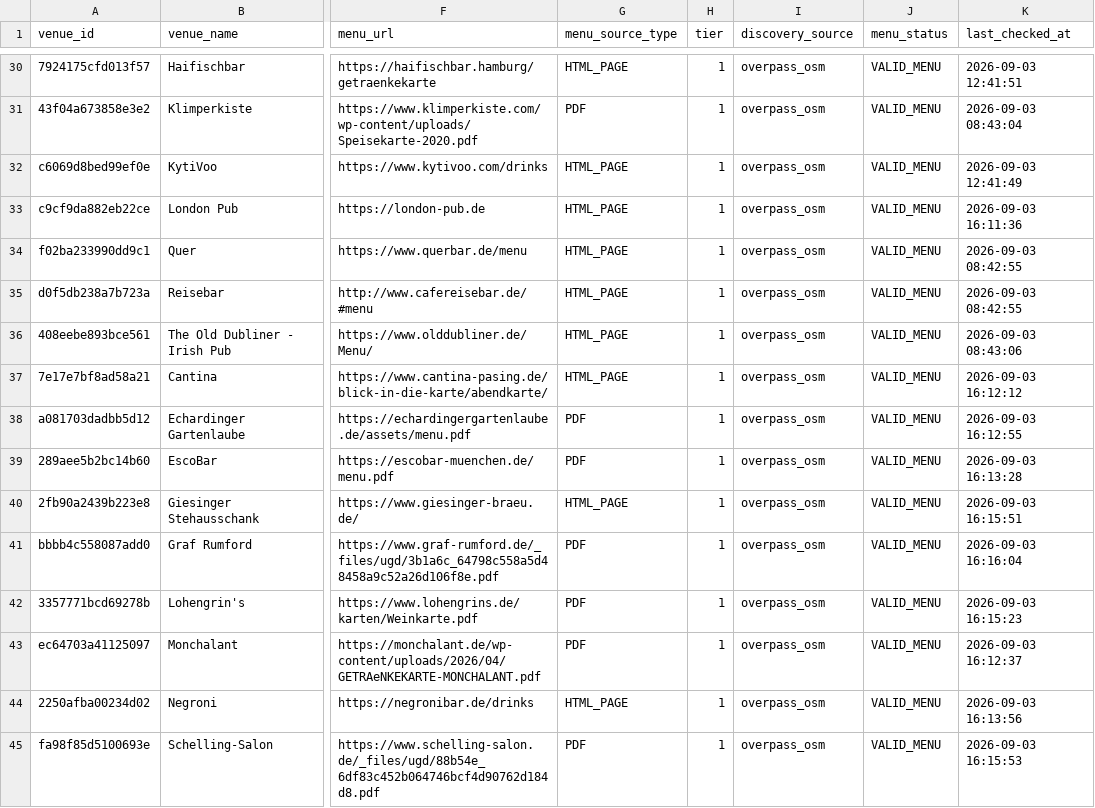
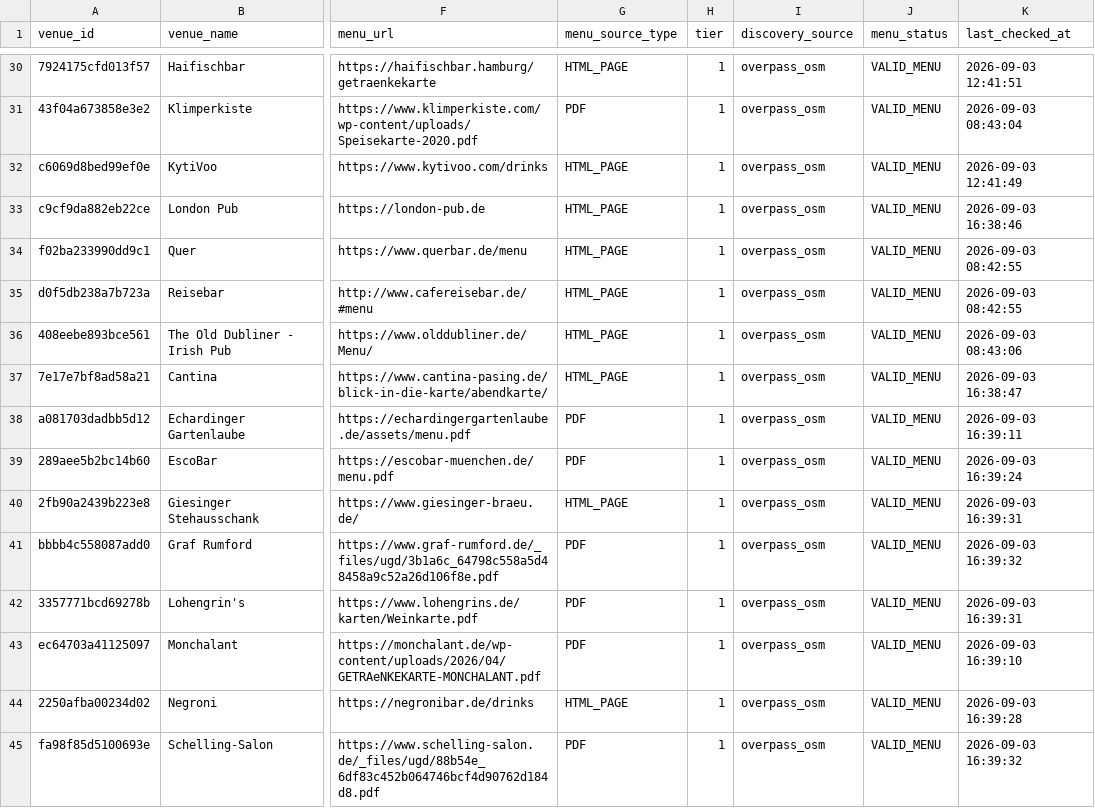
Before and after one commit to lilfimp/bar-radar-manual, a CSV file: data/exports/bar_radar_valid.csv, drawn as a sheet; only a part is shown, gaps mark what is left out; the diff names each change by its address in the sheet, - before the commit and + after, or states it on an @@ line.

```diff
--- a/data/exports/bar_radar_valid.csv
+++ b/data/exports/bar_radar_valid.csv
-K33 (last_checked_at): 2026-09-03 16:11:36
+K33 (last_checked_at): 2026-09-03 16:38:46
-K37 (last_checked_at): 2026-09-03 16:12:12
+K37 (last_checked_at): 2026-09-03 16:38:47
-K38 (last_checked_at): 2026-09-03 16:12:55
+K38 (last_checked_at): 2026-09-03 16:39:11
-K39 (last_checked_at): 2026-09-03 16:13:28
+K39 (last_checked_at): 2026-09-03 16:39:24
-K40 (last_checked_at): 2026-09-03 16:15:51
+K40 (last_checked_at): 2026-09-03 16:39:31
-K41 (last_checked_at): 2026-09-03 16:16:04
+K41 (last_checked_at): 2026-09-03 16:39:32
-K42 (last_checked_at): 2026-09-03 16:15:23
+K42 (last_checked_at): 2026-09-03 16:39:31
-K43 (last_checked_at): 2026-09-03 16:12:37
+K43 (last_checked_at): 2026-09-03 16:39:10
-K44 (last_checked_at): 2026-09-03 16:13:56
+K44 (last_checked_at): 2026-09-03 16:39:28
-K45 (last_checked_at): 2026-09-03 16:15:53
+K45 (last_checked_at): 2026-09-03 16:39:32
```
Also changed, not shown: data/exports/bar_radar_venues.csv, 3 other files.
